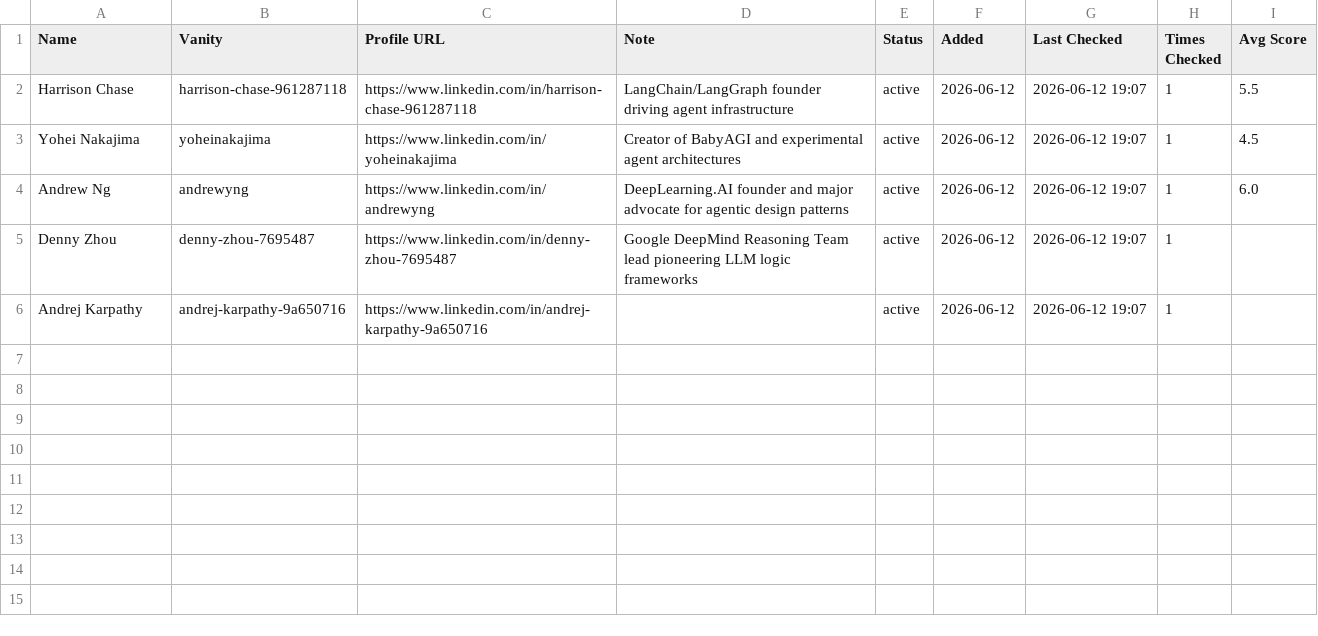
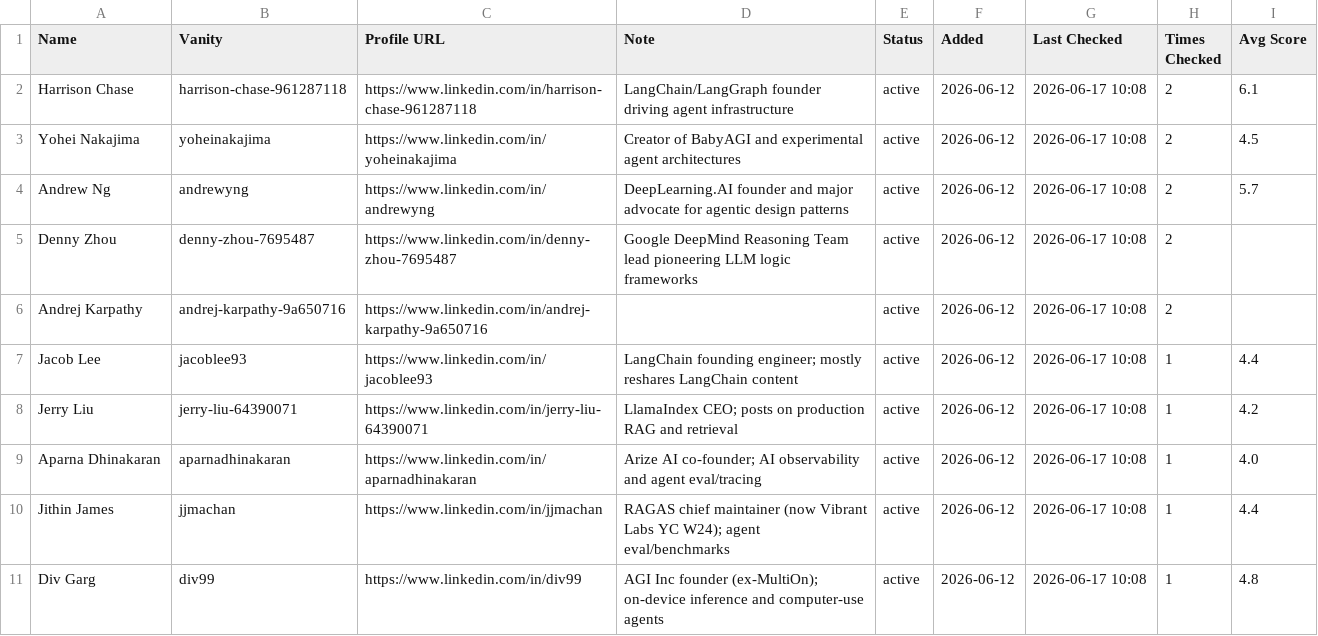
Before and after one commit to Akshu24Tech/linkedin-feed-assistant, a CSV file: watchlist.csv, drawn as a sheet.

```diff
--- a/watchlist.csv
+++ b/watchlist.csv
@@ -1,6 +1,11 @@
 Name,Vanity,Profile URL,Note,Status,Added,Last Checked,Times Checked,Avg Score
-Harrison Chase,harrison-chase-961287118,https://www.linkedin.com/in/harrison-chase-961287118,LangChain/LangGraph founder driving agent infrastructure,active,2026-06-12,2026-06-12 19:07,1,5.5
-Yohei Nakajima,yoheinakajima,https://www.linkedin.com/in/yoheinakajima,Creator of BabyAGI and experimental agent architectures,active,2026-06-12,2026-06-12 19:07,1,4.5
-Andrew Ng,andrewyng,https://www.linkedin.com/in/andrewyng,DeepLearning.AI founder and major advocate for agentic design patterns,active,2026-06-12,2026-06-12 19:07,1,6.0
-Denny Zhou,denny-zhou-7695487,https://www.linkedin.com/in/denny-zhou-7695487,Google DeepMind Reasoning Team lead pioneering LLM logic frameworks,active,2026-06-12,2026-06-12 19:07,1,
-Andrej Karpathy,andrej-karpathy-9a650716,https://www.linkedin.com/in/andrej-karpathy-9a650716,,active,2026-06-12,2026-06-12 19:07,1,
+Harrison Chase,harrison-chase-961287118,https://www.linkedin.com/in/harrison-chase-961287118,LangChain/LangGraph founder driving agent infrastructure,active,2026-06-12,2026-06-17 10:08,2,6.1
+Yohei Nakajima,yoheinakajima,https://www.linkedin.com/in/yoheinakajima,Creator of BabyAGI and experimental agent architectures,active,2026-06-12,2026-06-17 10:08,2,4.5
+Andrew Ng,andrewyng,https://www.linkedin.com/in/andrewyng,DeepLearning.AI founder and major advocate for agentic design patterns,active,2026-06-12,2026-06-17 10:08,2,5.7
+Denny Zhou,denny-zhou-7695487,https://www.linkedin.com/in/denny-zhou-7695487,Google DeepMind Reasoning Team lead pioneering LLM logic frameworks,active,2026-06-12,2026-06-17 10:08,2,
+Andrej Karpathy,andrej-karpathy-9a650716,https://www.linkedin.com/in/andrej-karpathy-9a650716,,active,2026-06-12,2026-06-17 10:08,2,
+Jacob Lee,jacoblee93,https://www.linkedin.com/in/jacoblee93,LangChain founding engineer; mostly reshares LangChain content,active,2026-06-12,2026-06-17 10:08,1,4.4
+Jerry Liu,jerry-liu-64390071,https://www.linkedin.com/in/jerry-liu-64390071,LlamaIndex CEO; posts on production RAG and retrieval,active,2026-06-12,2026-06-17 10:08,1,4.2
+Aparna Dhinakaran,aparnadhinakaran,https://www.linkedin.com/in/aparnadhinakaran,Arize AI co-founder; AI observability and agent eval/tracing,active,2026-06-12,2026-06-17 10:08,1,4.0
+Jithin James,jjmachan,https://www.linkedin.com/in/jjmachan,RAGAS chief maintainer (now Vibrant Labs YC W24); agent eval/benchmarks,active,2026-06-12,2026-06-17 10:08,1,4.4
+Div Garg,div99,https://www.linkedin.com/in/div99,AGI Inc founder (ex-MultiOn); on-device inference and computer-use agents,active,2026-06-12,2026-06-17 10:08,1,4.8
```
Also changed, not shown: seen_posts.csv, 1 other file.
